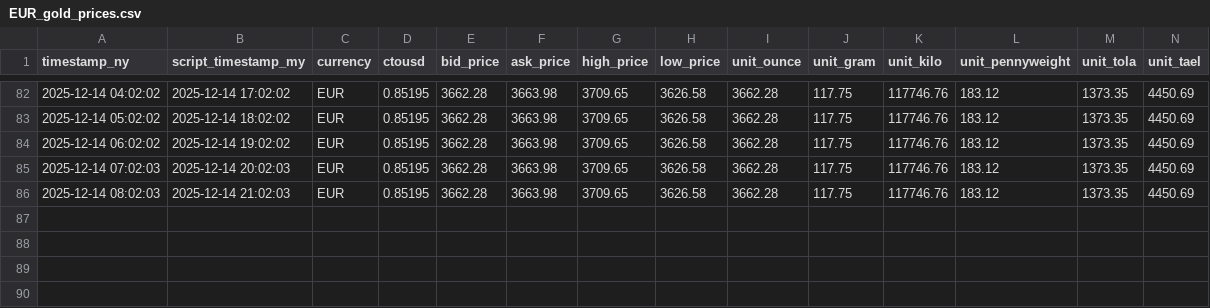
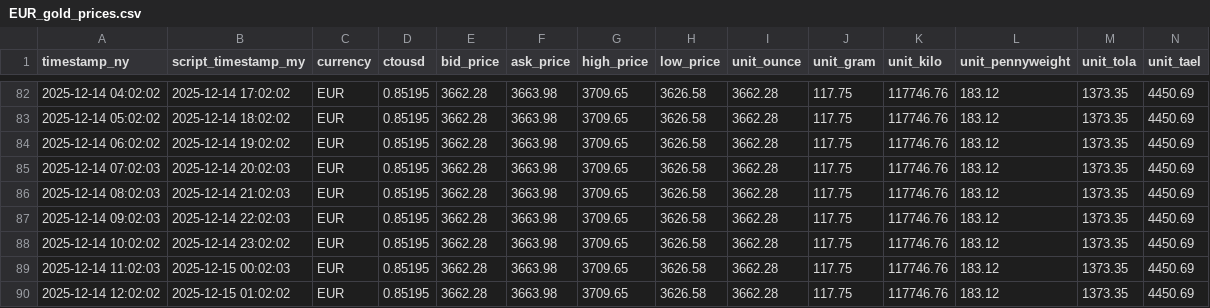
Before and after one commit to OngHuiMin04/Comp1314_Gold_Price_Tracker, a CSV file: Script/gold_data/EUR_gold_prices.csv, drawn as a sheet; only a part is shown, gaps mark what is left out; the diff names each change by its address in the sheet, - before the commit and + after, or states it on an @@ line.

```diff
--- a/Script/gold_data/EUR_gold_prices.csv
+++ b/Script/gold_data/EUR_gold_prices.csv
+row 87: 2025-12-14 09:02:03 | 2025-12-14 22:02:03 | EUR | 0.85195 | 3662.28 | 3663.98 | 3709.65 | 3626.58 | 3662.28 | 117.75 | 117746.76 | 183.12 | 1373.35 | 4450.69
+row 88: 2025-12-14 10:02:02 | 2025-12-14 23:02:02 | EUR | 0.85195 | 3662.28 | 3663.98 | 3709.65 | 3626.58 | 3662.28 | 117.75 | 117746.76 | 183.12 | 1373.35 | 4450.69
+row 89: 2025-12-14 11:02:03 | 2025-12-15 00:02:03 | EUR | 0.85195 | 3662.28 | 3663.98 | 3709.65 | 3626.58 | 3662.28 | 117.75 | 117746.76 | 183.12 | 1373.35 | 4450.69
+row 90: 2025-12-14 12:02:02 | 2025-12-15 01:02:02 | EUR | 0.85195 | 3662.28 | 3663.98 | 3709.65 | 3626.58 | 3662.28 | 117.75 | 117746.76 | 183.12 | 1373.35 | 4450.69
```
Also changed, not shown: Script/gold_data/AUD_gold_prices.csv, Script/gold_data/CNY_gold_prices.csv, 27 other files.
